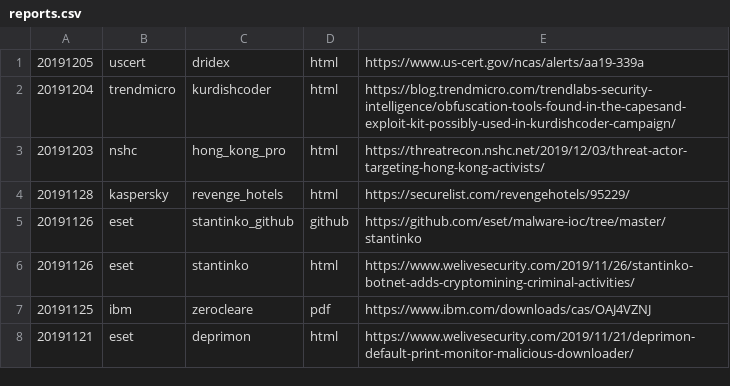
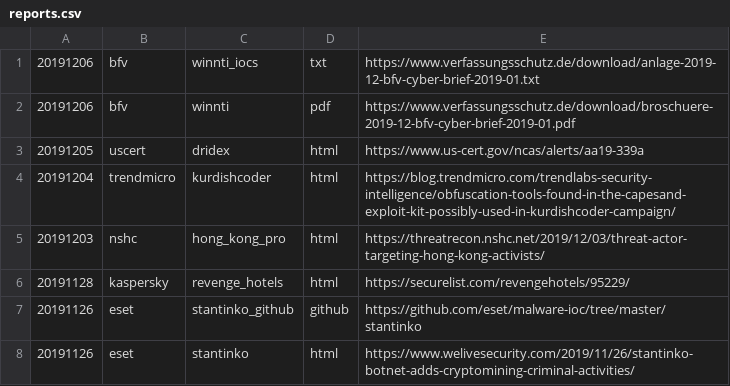
Before and after one commit to threatrack/cti_report_collection, a CSV file: reports.csv, drawn as a sheet; only a part is shown; the shorter side is filled out with more unchanged rows; the diff names each change by its address in the sheet, - before the commit and + after, or states it on an @@ line.

Commit message:
Added 20191206-bfv-{winnti,winnti_iocs}

```diff
--- a/reports.csv
+++ b/reports.csv
+row 1: 20191206 | bfv | winnti_iocs | txt | https://www.verfassungsschutz.de/download/anlage-2019-12-bfv-cyber-brief-2019-01.txt
+row 2: 20191206 | bfv | winnti | pdf | https://www.verfassungsschutz.de/download/broschuere-2019-12-bfv-cyber-brief-2019-01.pdf
```
Also changed, not shown: 13 other files.
